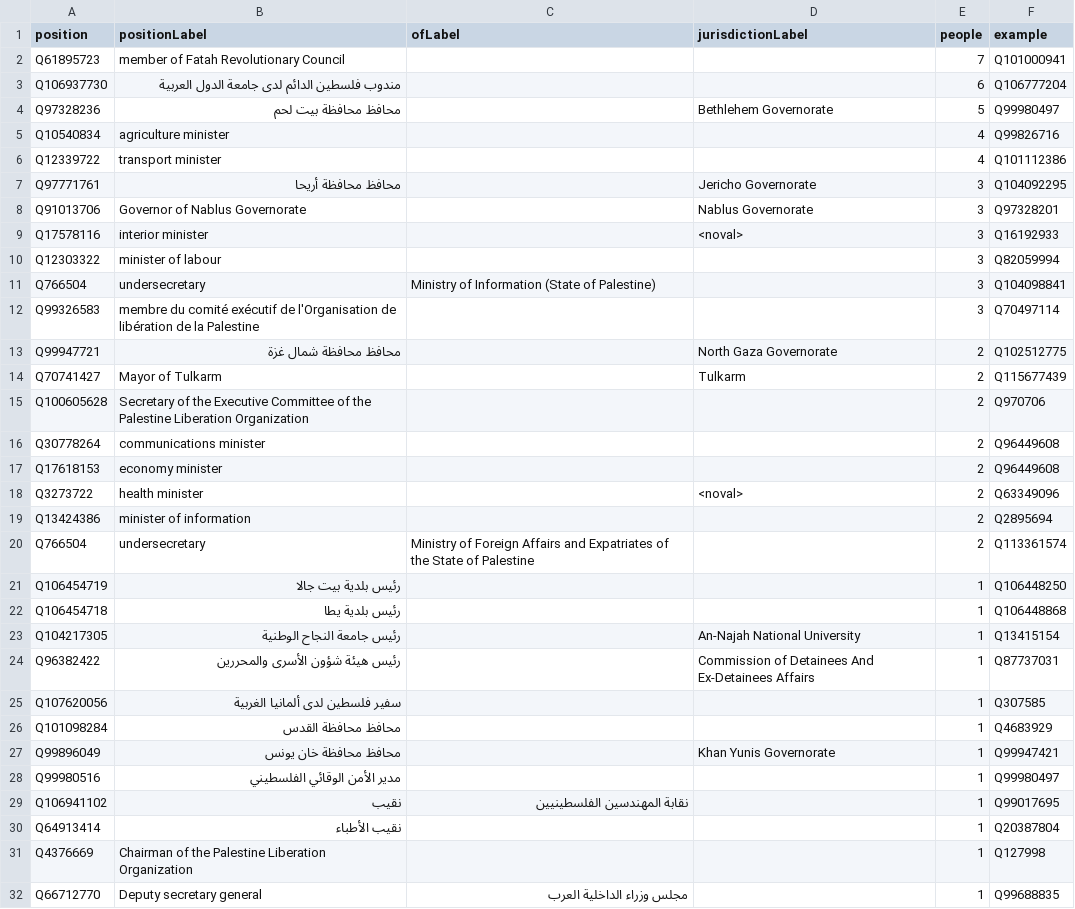
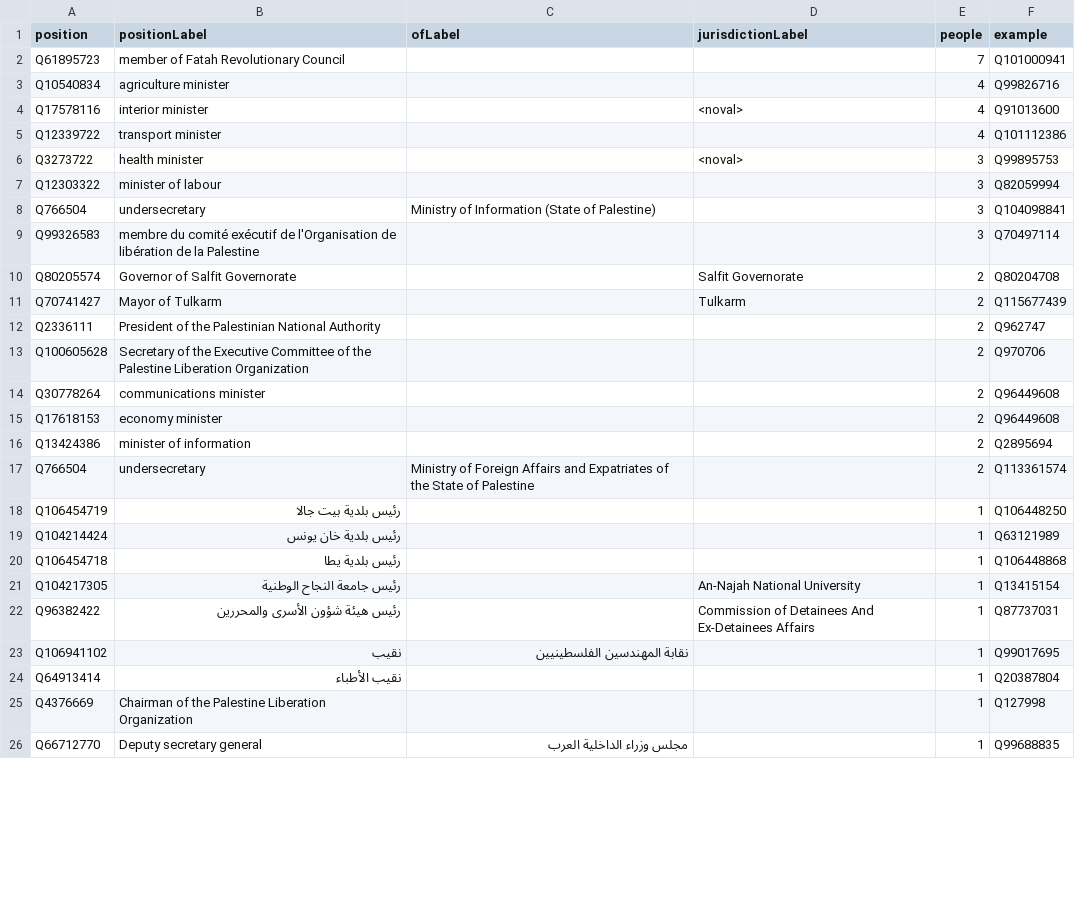
Before and after one commit to every-politician-scrapers/palestine, a CSV file: wikidata/results/other-positions.csv, drawn as a sheet; only a part is shown; the diff covers the shown part only.

```diff
--- a/wikidata/results/other-positions.csv
+++ b/wikidata/results/other-positions.csv
@@ -2,9 +2,6 @@ position,positionLabel,ofLabel,jurisdictionLabel,people,example
 Q61895723,member of Fatah Revolutionary Council,,,7,Q101000941
-Q106937730,مندوب فلسطين الدائم لدى جامعة الدول العربية,,,6,Q106777204
-Q97328236,محافظ محافظة بيت لحم,,Bethlehem Governorate,5,Q99980497
 Q10540834,agriculture minister,,,4,Q99826716
+Q17578116,interior minister,,<noval>,4,Q91013600
 Q12339722,transport minister,,,4,Q101112386
-Q97771761,محافظ محافظة أريحا,,Jericho Governorate,3,Q104092295
-Q91013706,Governor of Nablus Governorate,,Nablus Governorate,3,Q97328201
-Q17578116,interior minister,,<noval>,3,Q16192933
+Q3273722,health minister,,<noval>,3,Q99895753
 Q12303322,minister of labour,,,3,Q82059994
@@ -12,4 +9,5 @@ Q766504,undersecretary,Ministry of Information (State of Palestine),,3,Q10409884
 Q99326583,membre du comité exécutif de l'Organisation de libération de la Palestine,,,3,Q70497114
-Q99947721,محافظ محافظة شمال غزة,,North Gaza Governorate,2,Q102512775
+Q80205574,Governor of Salfit Governorate,,Salfit Governorate,2,Q80204708
 Q70741427,Mayor of Tulkarm,,Tulkarm,2,Q115677439
+Q2336111,President of the Palestinian National Authority,,,2,Q962747
 Q100605628,Secretary of the Executive Committee of the Palestine Liberation Organization,,,2,Q970706
@@ -17,3 +15,2 @@ Q30778264,communications minister,,,2,Q96449608
 Q17618153,economy minister,,,2,Q96449608
-Q3273722,health minister,,<noval>,2,Q63349096
 Q13424386,minister of information,,,2,Q2895694
@@ -21,2 +18,3 @@ Q766504,undersecretary,Ministry of Foreign Affairs and Expatriates of the State
 Q106454719,رئيس بلدية بيت جالا,,,1,Q106448250
+Q104214424,رئيس بلدية خان يونس,,,1,Q63121989
 Q106454718,رئيس بلدية يطا,,,1,Q106448868
@@ -24,6 +22,2 @@ Q104217305,رئيس جامعة النجاح الوطنية,,An-Najah National Un
 Q96382422,رئيس هيئة شؤون الأسرى والمحررين,,Commission of Detainees And Ex-Detainees Affairs,1,Q87737031
-Q107620056,سفير فلسطين لدى ألمانيا الغربية,,,1,Q307585
-Q101098284,محافظ محافظة القدس,,,1,Q4683929
-Q99896049,محافظ محافظة خان يونس,,Khan Yunis Governorate,1,Q99947421
-Q99980516,مدير الأمن الوقائي الفلسطيني,,,1,Q99980497
 Q106941102,نقيب,نقابة المهندسين الفلسطينيين,,1,Q99017695
```
Also changed, not shown: 4 added rows, 3 removed rows and 7 edited cells elsewhere in this file, wikidata/results/missing-ambassadors.csv, wikidata/results/position-info.csv.
